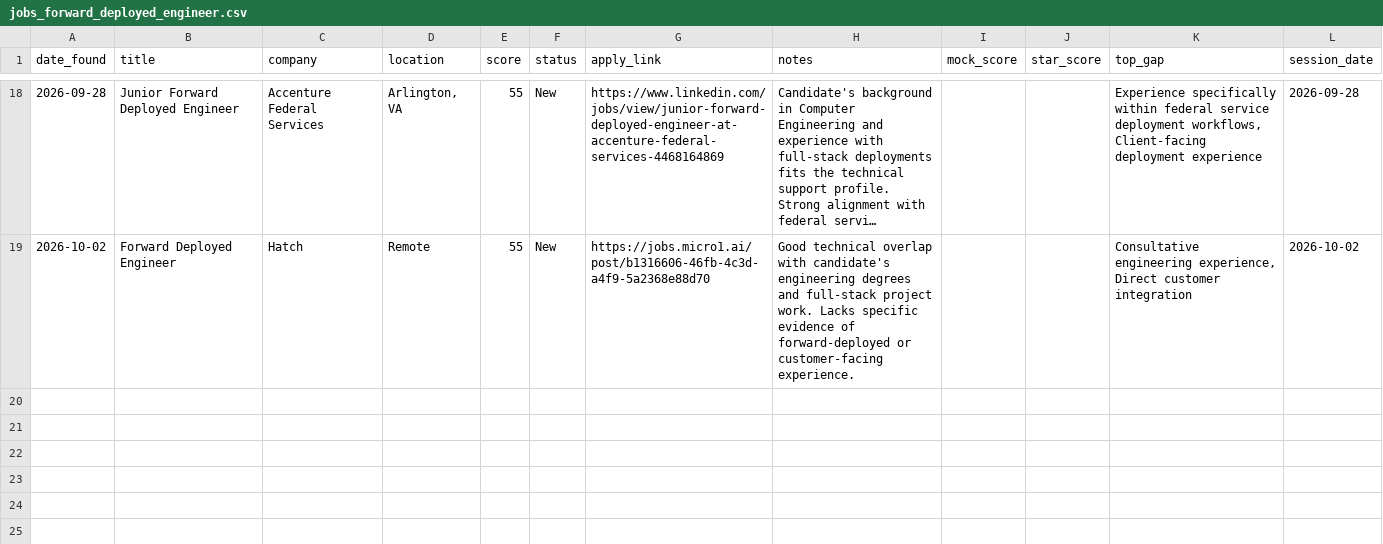
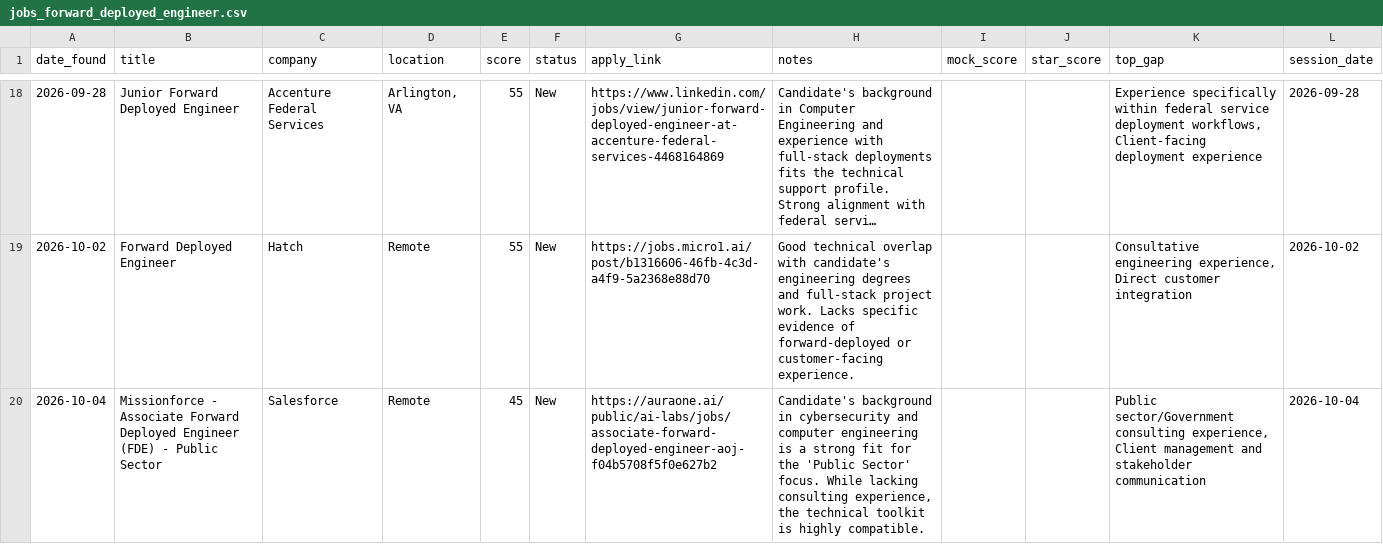
Before and after one commit to muraliikrishnant/EntryWay-AI, a CSV file: site/data/jobs_forward_deployed_engineer.csv, drawn as a sheet; only a part is shown, gaps mark what is left out; long unchanged cells end in ….

```diff
--- a/site/data/jobs_forward_deployed_engineer.csv
+++ b/site/data/jobs_forward_deployed_engineer.csv
@@ -19 +19,2 @@ date_found,title,company,location,score,status,apply_link,notes,mock_score,star_
 2026-10-02,Forward Deployed Engineer,Hatch,Remote,55,New,https://jobs.micro1.ai/post/b1316606-46fb-4c3d-a4f9-5a2368e88d70,Good technical overlap with candidate's engineering degrees and full-stack project work. Lacks specific evidence of forward-deployed or customer-facing experience.,,,"Consultative engineering experience, Direct customer integration",2026-10-02
+2026-10-04,Missionforce - Associate Forward Deployed Engineer (FDE) - Public Sector,Salesforce,Remote,45,New,https://auraone.ai/public/ai-labs/jobs/associate-forward-deployed-engineer-aoj-f04b5708f5f0e627b2,"Candidate's background in cybersecurity and computer engineering is a strong fit for the 'Public Sector' focus. While lacking consulting experience, the technical toolkit is highly compatible.",,,"Public sector/Government consulting experience, Client management and stakeholder communication",2026-10-04
```
Also changed, not shown: site/data/jobs_ai_engineer.csv.
